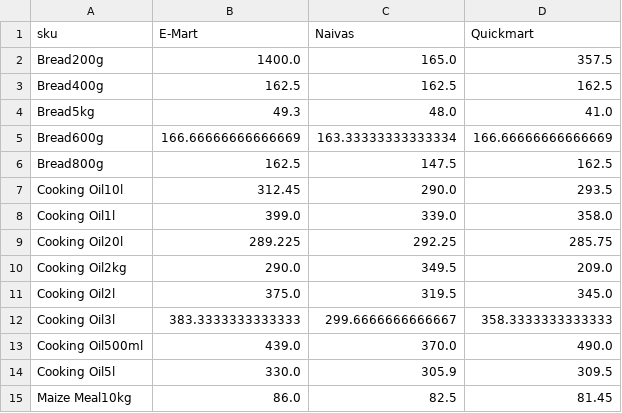
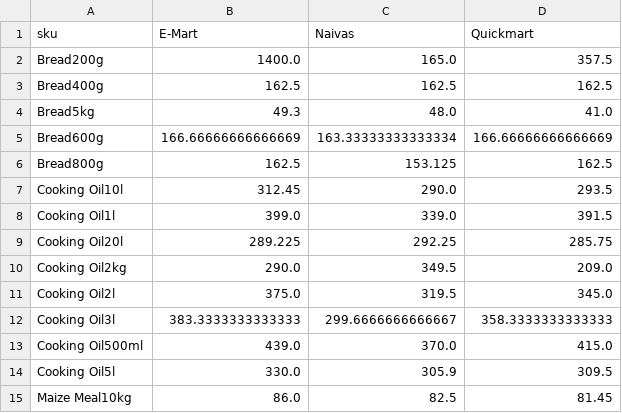
Before and after one commit to odawadavid/Webscraping, a CSV file: data/analytics/price_per_unit_pivot.csv, drawn as a sheet; only a part is shown; the diff covers the shown part only.

```diff
--- a/data/analytics/price_per_unit_pivot.csv
+++ b/data/analytics/price_per_unit_pivot.csv
@@ -5,5 +5,5 @@ Bread5kg,49.3,48.0,41.0
 Bread600g,166.66666666666669,163.33333333333334,166.66666666666669
-Bread800g,162.5,147.5,162.5
+Bread800g,162.5,153.125,162.5
 Cooking Oil10l,312.45,290.0,293.5
-Cooking Oil1l,399.0,339.0,358.0
+Cooking Oil1l,399.0,339.0,391.5
 Cooking Oil20l,289.225,292.25,285.75
@@ -12,3 +12,3 @@ Cooking Oil2l,375.0,319.5,345.0
 Cooking Oil3l,383.3333333333333,299.6666666666667,358.3333333333333
-Cooking Oil500ml,439.0,370.0,490.0
+Cooking Oil500ml,439.0,370.0,415.0
 Cooking Oil5l,330.0,305.9,309.5
```
Also changed, not shown: 3 added rows and 8 edited cells elsewhere in this file, data/processed/latest_items.csv, data/raw/emart.csv, 4 other files.
